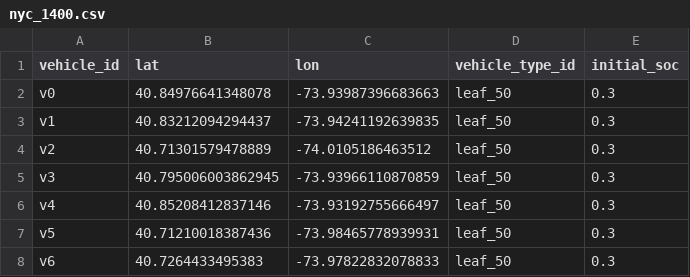
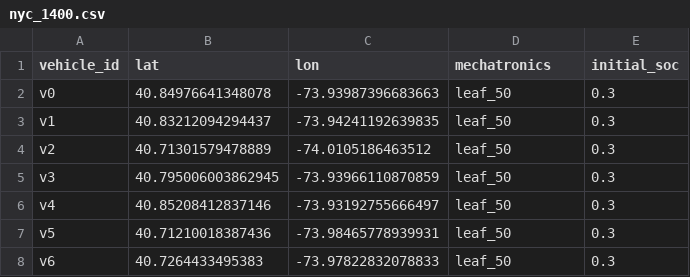
Before and after one commit to NREL/hive, a CSV file: hive/resources/vehicles/nyc_1400.csv, drawn as a sheet; only a part is shown.

```diff
--- a/hive/resources/vehicles/nyc_1400.csv
+++ b/hive/resources/vehicles/nyc_1400.csv
@@ -1,2 +1,2 @@
-vehicle_id,lat,lon,vehicle_type_id,initial_soc
+vehicle_id,lat,lon,mechatronics,initial_soc
 v0,40.84976641348078,-73.93987396683663,leaf_50,0.3
```
Also changed, not shown: 14 other files.
